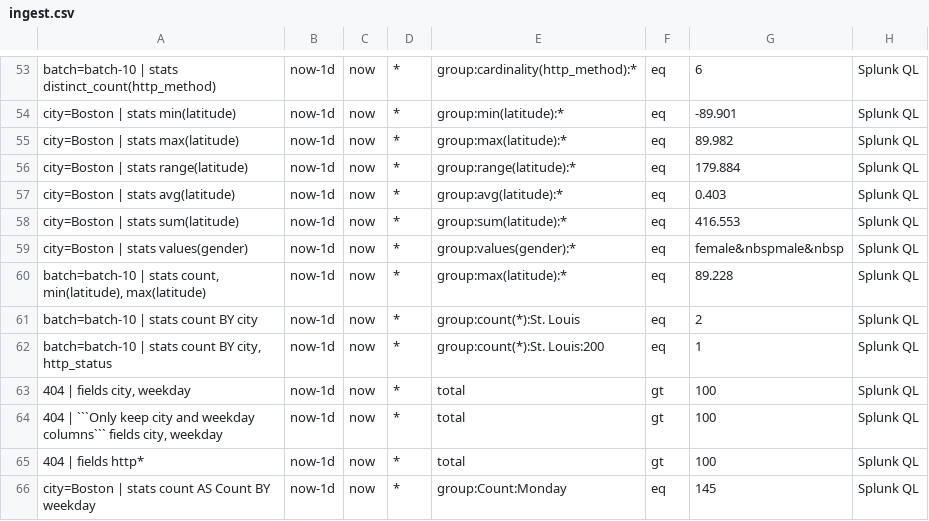
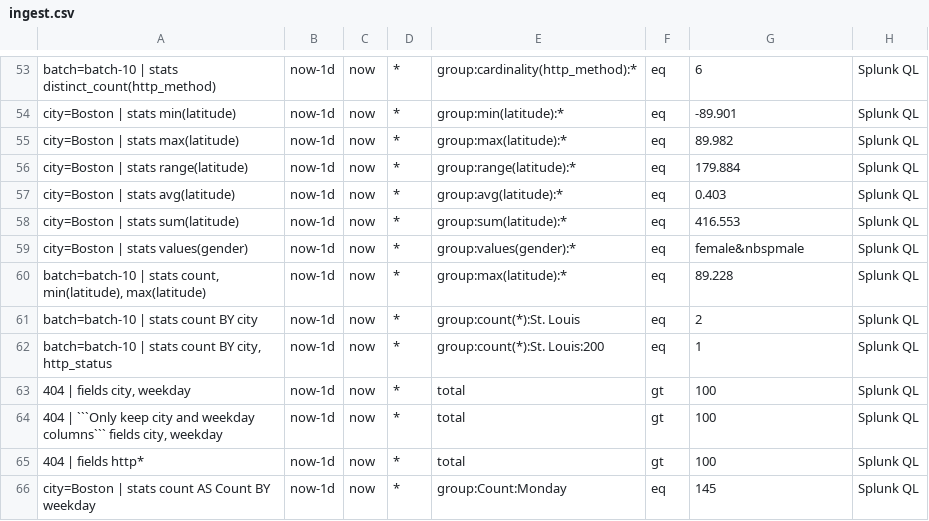
Before and after one commit to siglens/siglens, a CSV file: cicd/ingest.csv, drawn as a sheet; only a part is shown, gaps mark what is left out.

```diff
--- a/cicd/ingest.csv
+++ b/cicd/ingest.csv
@@ -58,3 +58,3 @@ city=Boston | stats avg(latitude),now-1d,now,*,group:avg(latitude):*,eq,0.403,Sp
 city=Boston | stats sum(latitude),now-1d,now,*,group:sum(latitude):*,eq,416.553,Splunk QL
-city=Boston | stats values(gender),now-1d,now,*,group:values(gender):*,eq,"female&nbspmale&nbsp",Splunk QL
+city=Boston | stats values(gender),now-1d,now,*,group:values(gender):*,eq,"female&nbspmale",Splunk QL
 "batch=batch-10 | stats count, min(latitude), max(latitude)",now-1d,now,*,group:max(latitude):*,eq,89.228,Splunk QL
```
Also changed, not shown: cicd/restart.csv, 3 other files.
